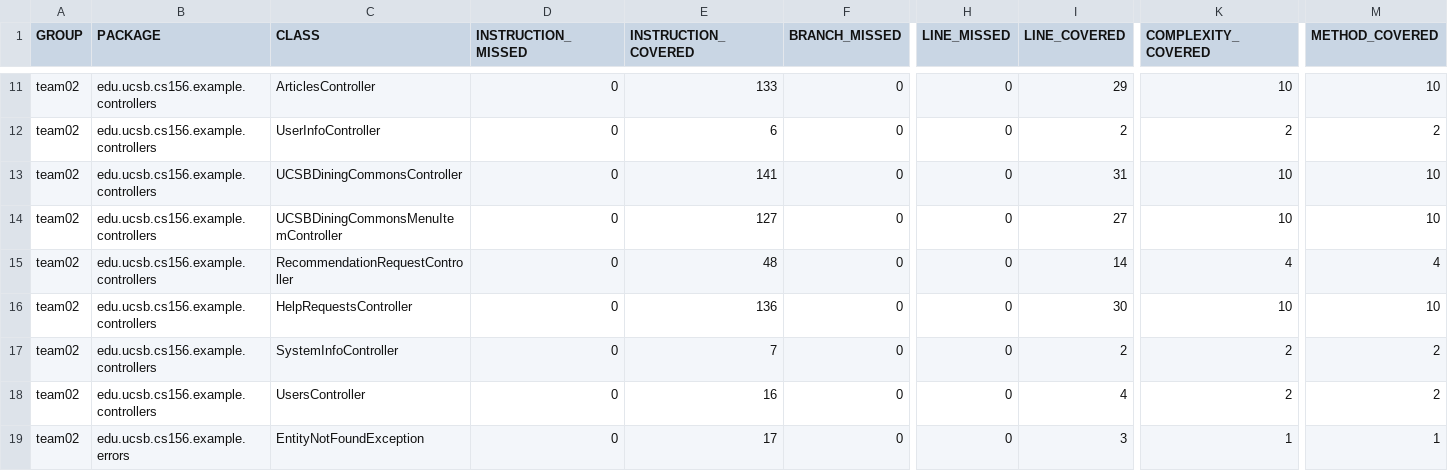
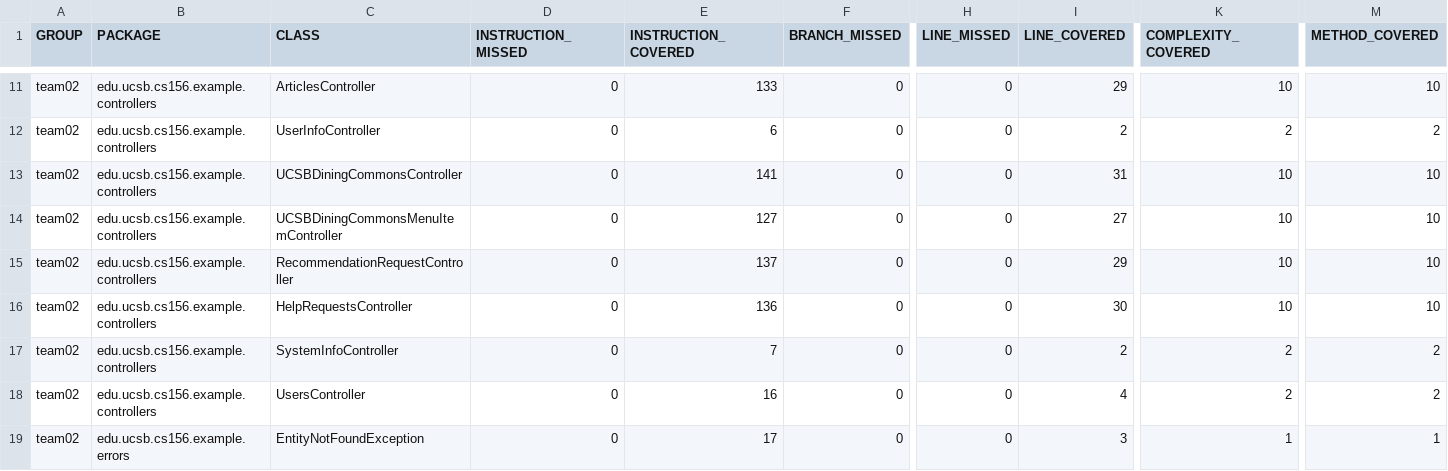
Before and after one commit to ucsb-cs156-f23/team02-f23-7pm-1, a CSV file: jacoco/jacoco.csv, drawn as a sheet; only a part is shown, gaps mark what is left out; the diff names each change by its address in the sheet, - before the commit and + after, or states it on an @@ line.

```diff
--- a/jacoco/jacoco.csv
+++ b/jacoco/jacoco.csv
-E15 (INSTRUCTION_COVERED): 48
+E15 (INSTRUCTION_COVERED): 137
-I15 (LINE_COVERED): 14
+I15 (LINE_COVERED): 29
-K15 (COMPLEXITY_COVERED): 4
+K15 (COMPLEXITY_COVERED): 10
-M15 (METHOD_COVERED): 4
+M15 (METHOD_COVERED): 10
```
Also changed, not shown: 7 other files.
